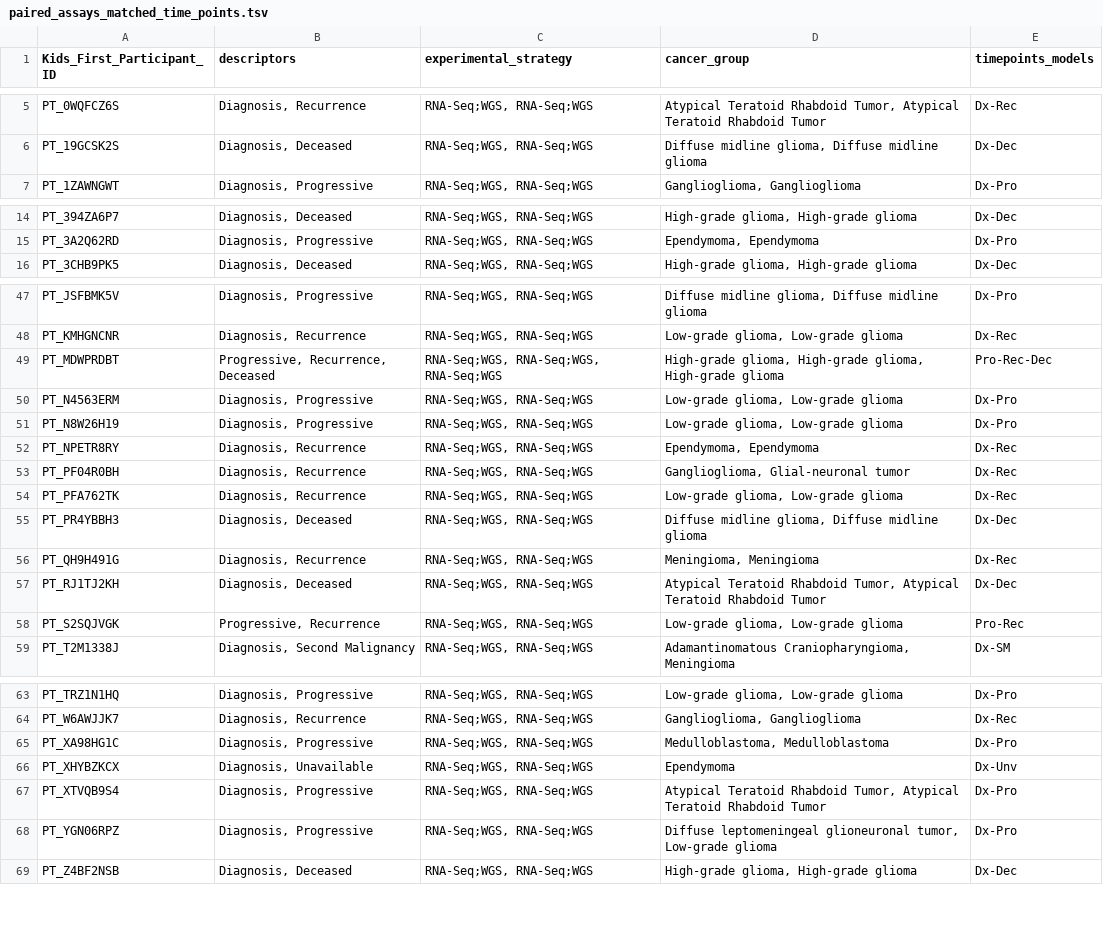
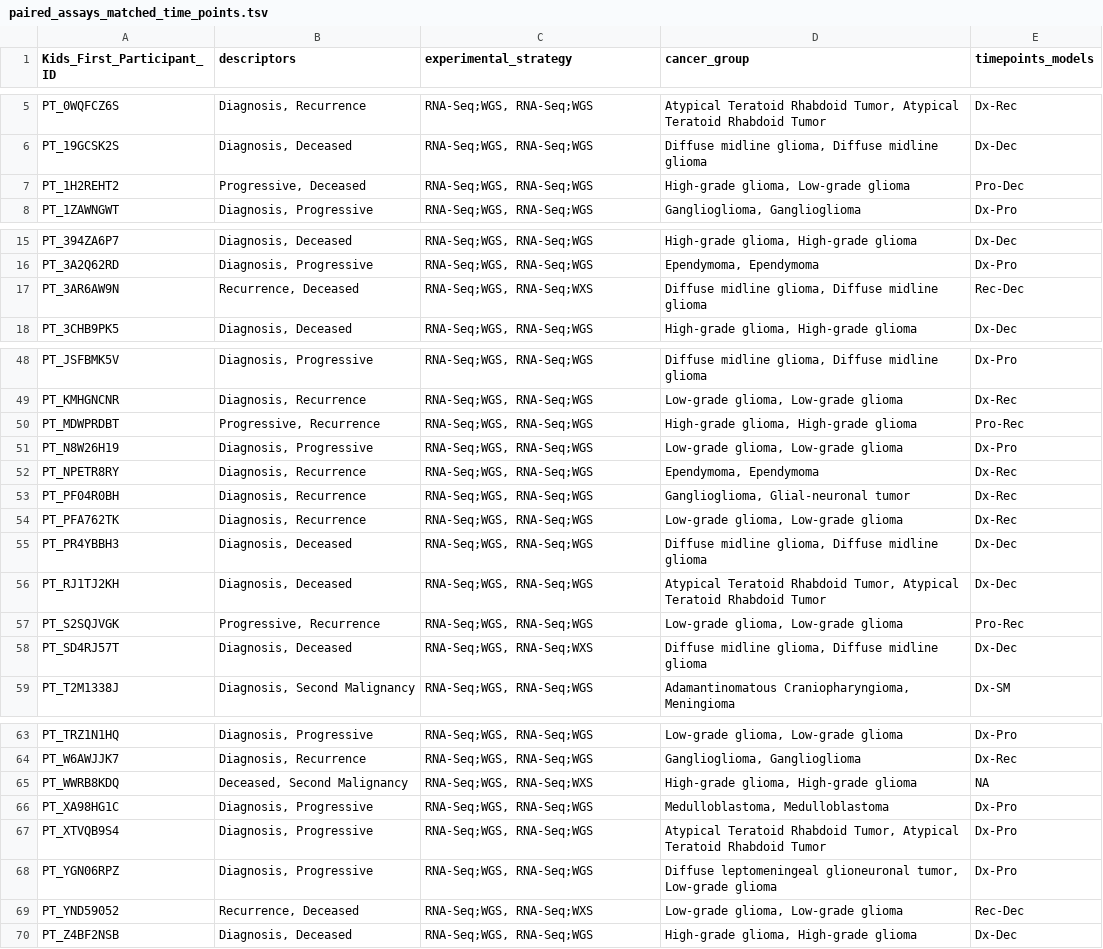
Before and after one commit to rokitalab/tumor-evolution, a TSV file: analyses/sample-distribution-analysis/results/paired_assays_matched_time_points.tsv, drawn as a sheet; only a part is shown, gaps mark what is left out; the diff covers the shown part only.

```diff
--- a/analyses/sample-distribution-analysis/results/paired_assays_matched_time_points.tsv
+++ b/analyses/sample-distribution-analysis/results/paired_assays_matched_time_points.tsv
@@ -6,2 +6,3 @@ PT_0WQFCZ6S	Diagnosis, Recurrence	RNA-Seq;WGS, RNA-Seq;WGS	Atypical Teratoid Rha
 PT_19GCSK2S	Diagnosis, Deceased	RNA-Seq;WGS, RNA-Seq;WGS	Diffuse midline glioma, Diffuse midline glioma	Dx-Dec
+PT_1H2REHT2	Progressive, Deceased	RNA-Seq;WGS, RNA-Seq;WGS	High-grade glioma, Low-grade glioma	Pro-Dec
 PT_1ZAWNGWT	Diagnosis, Progressive	RNA-Seq;WGS, RNA-Seq;WGS	Ganglioglioma, Ganglioglioma	Dx-Pro
@@ -15,2 +16,3 @@ PT_394ZA6P7	Diagnosis, Deceased	RNA-Seq;WGS, RNA-Seq;WGS	High-grade glioma, High
 PT_3A2Q62RD	Diagnosis, Progressive	RNA-Seq;WGS, RNA-Seq;WGS	Ependymoma, Ependymoma	Dx-Pro
+PT_3AR6AW9N	Recurrence, Deceased	RNA-Seq;WGS, RNA-Seq;WXS	Diffuse midline glioma, Diffuse midline glioma	Rec-Dec
 PT_3CHB9PK5	Diagnosis, Deceased	RNA-Seq;WGS, RNA-Seq;WGS	High-grade glioma, High-grade glioma	Dx-Dec
@@ -48,4 +49,3 @@ PT_JSFBMK5V	Diagnosis, Progressive	RNA-Seq;WGS, RNA-Seq;WGS	Diffuse midline glio
 PT_KMHGNCNR	Diagnosis, Recurrence	RNA-Seq;WGS, RNA-Seq;WGS	Low-grade glioma, Low-grade glioma	Dx-Rec
-PT_MDWPRDBT	Progressive, Recurrence, Deceased	RNA-Seq;WGS, RNA-Seq;WGS, RNA-Seq;WGS	High-grade glioma, High-grade glioma, High-grade glioma	Pro-Rec-Dec
-PT_N4563ERM	Diagnosis, Progressive	RNA-Seq;WGS, RNA-Seq;WGS	Low-grade glioma, Low-grade glioma	Dx-Pro
+PT_MDWPRDBT	Progressive, Recurrence	RNA-Seq;WGS, RNA-Seq;WGS	High-grade glioma, High-grade glioma	Pro-Rec
 PT_N8W26H19	Diagnosis, Progressive	RNA-Seq;WGS, RNA-Seq;WGS	Low-grade glioma, Low-grade glioma	Dx-Pro
@@ -55,5 +55,5 @@ PT_PFA762TK	Diagnosis, Recurrence	RNA-Seq;WGS, RNA-Seq;WGS	Low-grade glioma, Low
 PT_PR4YBBH3	Diagnosis, Deceased	RNA-Seq;WGS, RNA-Seq;WGS	Diffuse midline glioma, Diffuse midline glioma	Dx-Dec
-PT_QH9H491G	Diagnosis, Recurrence	RNA-Seq;WGS, RNA-Seq;WGS	Meningioma, Meningioma	Dx-Rec
 PT_RJ1TJ2KH	Diagnosis, Deceased	RNA-Seq;WGS, RNA-Seq;WGS	Atypical Teratoid Rhabdoid Tumor, Atypical Teratoid Rhabdoid Tumor	Dx-Dec
 PT_S2SQJVGK	Progressive, Recurrence	RNA-Seq;WGS, RNA-Seq;WGS	Low-grade glioma, Low-grade glioma	Pro-Rec
+PT_SD4RJ57T	Diagnosis, Deceased	RNA-Seq;WGS, RNA-Seq;WXS	Diffuse midline glioma, Diffuse midline glioma	Dx-Dec
 PT_T2M1338J	Diagnosis, Second Malignancy	RNA-Seq;WGS, RNA-Seq;WGS	Adamantinomatous Craniopharyngioma, Meningioma	Dx-SM
@@ -64,6 +64,7 @@ PT_TRZ1N1HQ	Diagnosis, Progressive	RNA-Seq;WGS, RNA-Seq;WGS	Low-grade glioma, Lo
 PT_W6AWJJK7	Diagnosis, Recurrence	RNA-Seq;WGS, RNA-Seq;WGS	Ganglioglioma, Ganglioglioma	Dx-Rec
+PT_WWRB8KDQ	Deceased, Second Malignancy	RNA-Seq;WGS, RNA-Seq;WXS	High-grade glioma, High-grade glioma	NA
 PT_XA98HG1C	Diagnosis, Progressive	RNA-Seq;WGS, RNA-Seq;WGS	Medulloblastoma, Medulloblastoma	Dx-Pro
-PT_XHYBZKCX	Diagnosis, Unavailable	RNA-Seq;WGS, RNA-Seq;WGS	Ependymoma	Dx-Unv
 PT_XTVQB9S4	Diagnosis, Progressive	RNA-Seq;WGS, RNA-Seq;WGS	Atypical Teratoid Rhabdoid Tumor, Atypical Teratoid Rhabdoid Tumor	Dx-Pro
 PT_YGN06RPZ	Diagnosis, Progressive	RNA-Seq;WGS, RNA-Seq;WGS	Diffuse leptomeningeal glioneuronal tumor, Low-grade glioma	Dx-Pro
+PT_YND59052	Recurrence, Deceased	RNA-Seq;WGS, RNA-Seq;WXS	Low-grade glioma, Low-grade glioma	Rec-Dec
 PT_Z4BF2NSB	Diagnosis, Deceased	RNA-Seq;WGS, RNA-Seq;WGS	High-grade glioma, High-grade glioma	Dx-Dec
```
Also changed, not shown: 1 removed row and 4 edited cells elsewhere in this file, analyses/sample-distribution-analysis/results/genomic_assays_matched_time_points.tsv, analyses/sample-distribution-analysis/results/transcriptomic_assays_matched_time_points.tsv, 3 other files.
